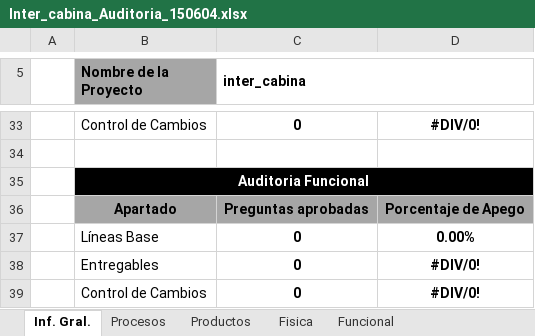
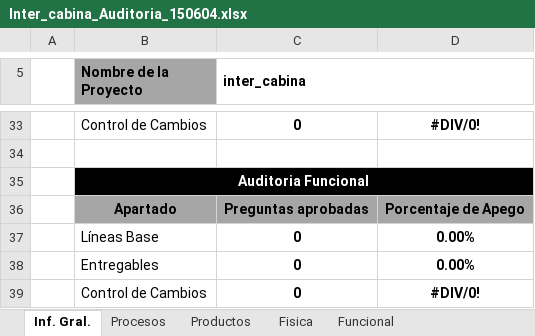
Before and after one commit to CharlsG/IWM, an Excel workbook: Proyectos/Activos/inter_Cabina/5. Aseguramiento de la Calidad/Inter_cabina_Auditoria_150604.xlsx, sheet Inf. Gral., drawn as a sheet; only a part is shown, gaps mark what is left out; values as stored, in another font and other column widths than the file's, no borders; the diff names each change by its address in the sheet, - before the commit and + after, or states it on an @@ line.

```diff
--- a/Proyectos/Activos/inter_Cabina/5. Aseguramiento de la Calidad/Inter_cabina_Auditoria_150604.xlsx (sheet Inf. Gral.)
+++ b/Proyectos/Activos/inter_Cabina/5. Aseguramiento de la Calidad/Inter_cabina_Auditoria_150604.xlsx (sheet Inf. Gral.)
-D38: #DIV/0!
+D38: 0.00%
```
Also changed, not shown: sheet Funcional, sheet Productos, 1 other file.
